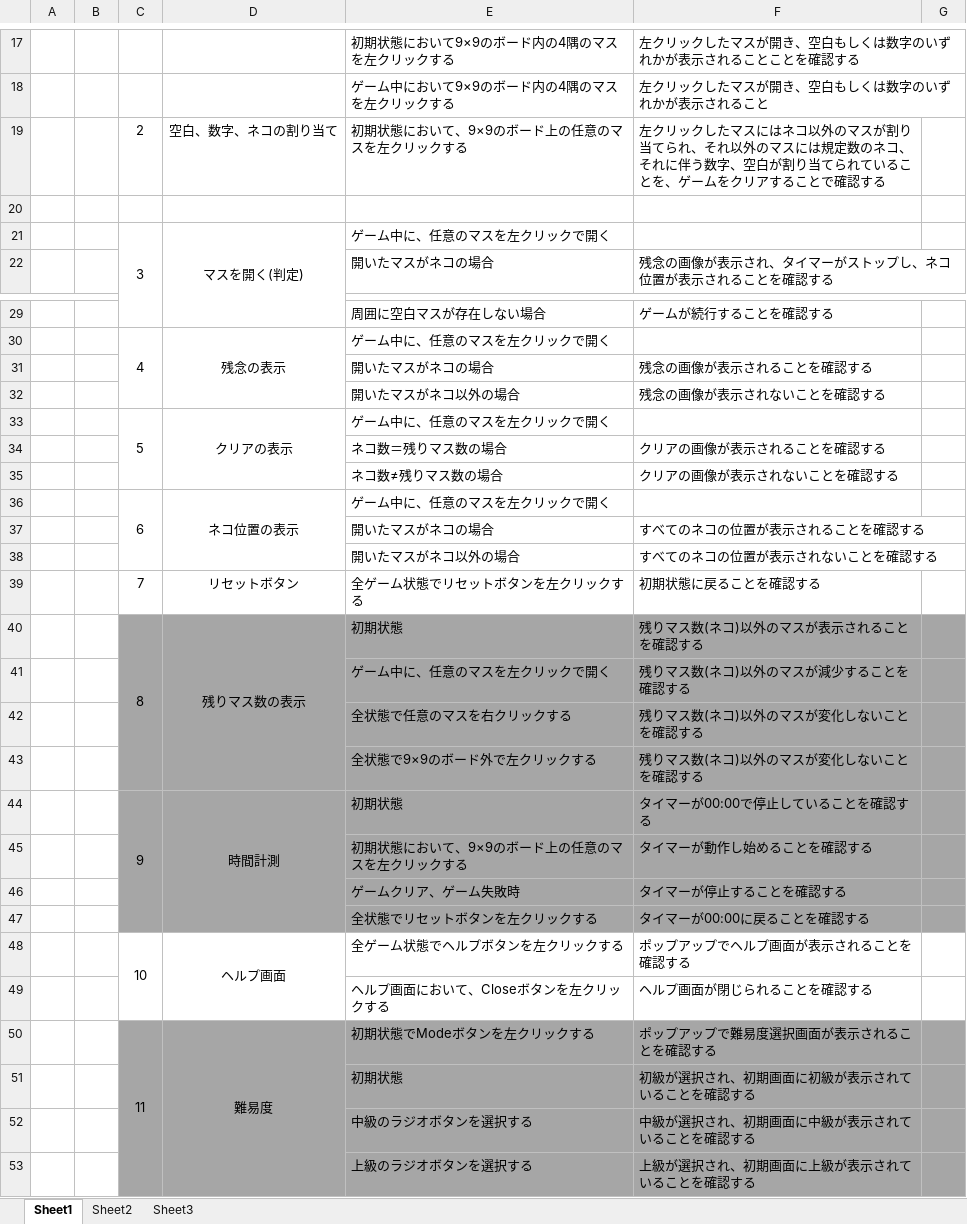
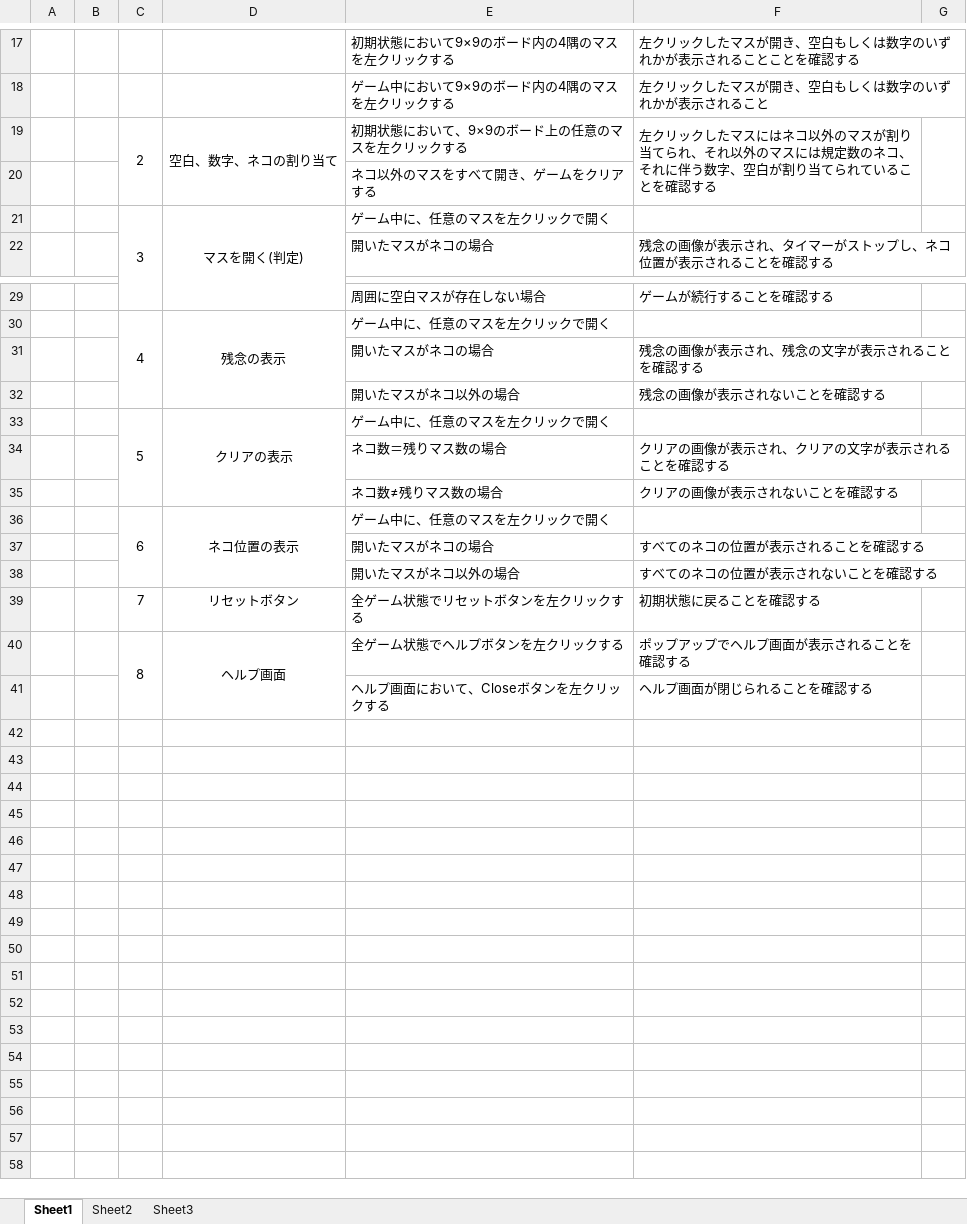
Before and after one commit to TeamHIGE/NyainSweeper, an Excel workbook: 受け入れテスト条件.xlsx, sheet Sheet1, drawn as a sheet; only a part is shown, gaps mark what is left out; values as stored, in another font and other column widths than the file's, no borders; removed rows and columns are numbered as before the commit, all else as after; the diff covers the shown part only; the diff names each change by its address in the sheet, - before the commit and + after, or states it on an @@ line.

```diff
--- a/受け入れテスト条件.xlsx (sheet Sheet1)
+++ b/受け入れテスト条件.xlsx (sheet Sheet1)
+C19:C20 merged
+D19:D20 merged
-F19: …ることを、ゲームをクリアすることで確認する
+F19: …ることを確認する
+F19:F20 merged
+G19:G20 merged
-E20: (empty)
+E20: ネコ以外のマスをすべて開き、ゲームをクリアする
-F31: 残念の画像が表示されることを確認する
+F31: 残念の画像が表示され、残念の文字が表示されることを確認する
-F34: クリアの画像が表示されることを確認する
+F34: クリアの画像が表示され、クリアの文字が表示されることを確認する
-row 40:  |  | 8 | 残りマス数の表示 | 初期状態 | 残りマス数(ネコ)以外のマスが表示されることを確認する
-row 41:  |  |  |  | ゲーム中に、任意のマスを左クリックで開く | 残りマス数(ネコ)以外のマスが減少することを確認する
-row 42:  |  |  |  | 全状態で任意のマスを右クリックする | 残りマス数(ネコ)以外のマスが変化しないことを確認する
-row 43:  |  |  |  | 全状態で9×9のボード外で左クリックする | 残りマス数(ネコ)以外のマスが変化しないことを確認する
-row 44:  |  | 9 | 時間計測 | 初期状態 | タイマーが00:00で停止していることを確認する
-row 45:  |  |  |  | 初期状態において、9×9のボード上の任意のマスを左クリックする | タイマーが動作し始めることを確認する
-row 46:  |  |  |  | ゲームクリア、ゲーム失敗時 | タイマーが停止することを確認する
-row 47:  |  |  |  | 全状態でリセットボタンを左クリックする | タイマーが00:00に戻ることを確認する
-C40: 10
+C40: 8
-row 50:  |  | 11 | 難易度 | 初期状態でModeボタンを左クリックする | ポップアップで難易度選択画面が表示されることを確認する
-row 51:  |  |  |  | 初期状態 | 初級が選択され、初期画面に初級が表示されていることを確認する
-row 52:  |  |  |  | 中級のラジオボタンを選択する | 中級が選択され、初期画面に中級が表示されていることを確認する
-row 53:  |  |  |  | 上級のラジオボタンを選択する | 上級が選択され、初期画面に上級が表示されていることを確認する
```
Also changed, not shown: 1 edited cell elsewhere in this sheet, 1 other file.
